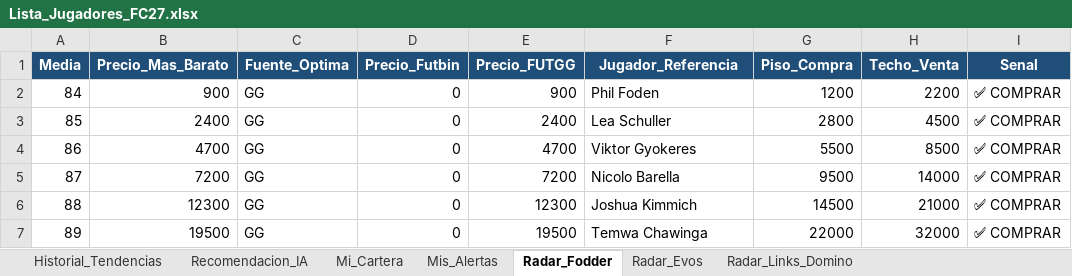
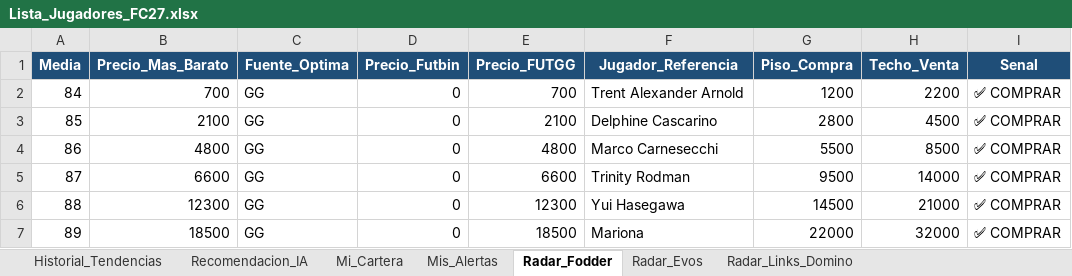
Before and after one commit to LEAN2362/bot-fc27-web, an Excel workbook: Lista_Jugadores_FC27.xlsx, sheet Radar_Fodder, drawn as a sheet; values as stored, in another font and other column widths than the file's, no borders; the diff names each change by its address in the sheet, - before the commit and + after, or states it on an @@ line.

Commit message:
🔄 Actualización automática de precios FC27

```diff
--- a/Lista_Jugadores_FC27.xlsx (sheet Radar_Fodder)
+++ b/Lista_Jugadores_FC27.xlsx (sheet Radar_Fodder)
-B2 (Precio_Mas_Barato): 900
+B2 (Precio_Mas_Barato): 700
-E2 (Precio_FUTGG): 900
+E2 (Precio_FUTGG): 700
-F2 (Jugador_Referencia): Phil Foden
+F2 (Jugador_Referencia): Trent Alexander Arnold
-B3 (Precio_Mas_Barato): 2400
+B3 (Precio_Mas_Barato): 2100
-E3 (Precio_FUTGG): 2400
+E3 (Precio_FUTGG): 2100
-F3 (Jugador_Referencia): Lea Schuller
+F3 (Jugador_Referencia): Delphine Cascarino
-B4 (Precio_Mas_Barato): 4700
+B4 (Precio_Mas_Barato): 4800
-E4 (Precio_FUTGG): 4700
+E4 (Precio_FUTGG): 4800
-F4 (Jugador_Referencia): Viktor Gyokeres
+F4 (Jugador_Referencia): Marco Carnesecchi
-B5 (Precio_Mas_Barato): 7200
+B5 (Precio_Mas_Barato): 6600
-E5 (Precio_FUTGG): 7200
+E5 (Precio_FUTGG): 6600
-F5 (Jugador_Referencia): Nicolo Barella
+F5 (Jugador_Referencia): Trinity Rodman
-F6 (Jugador_Referencia): Joshua Kimmich
+F6 (Jugador_Referencia): Yui Hasegawa
-B7 (Precio_Mas_Barato): 19500
+B7 (Precio_Mas_Barato): 18500
-E7 (Precio_FUTGG): 19500
+E7 (Precio_FUTGG): 18500
-F7 (Jugador_Referencia): Temwa Chawinga
+F7 (Jugador_Referencia): Mariona
```
Also changed, not shown: sheet Historial_Tendencias, sheet Radar_Links_Domino, sheet Radar_Evos, sheet Recomendacion_IA.
